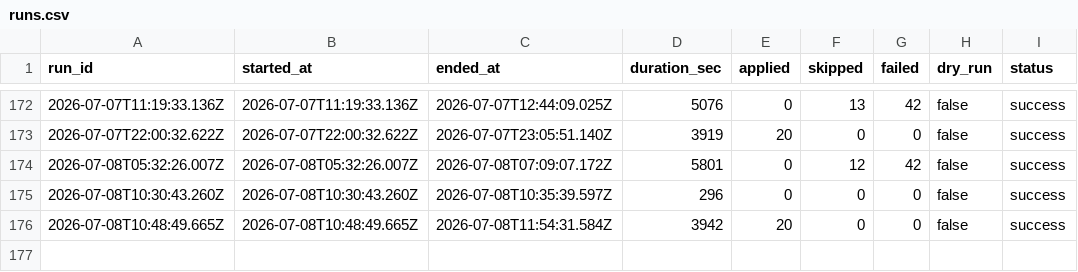
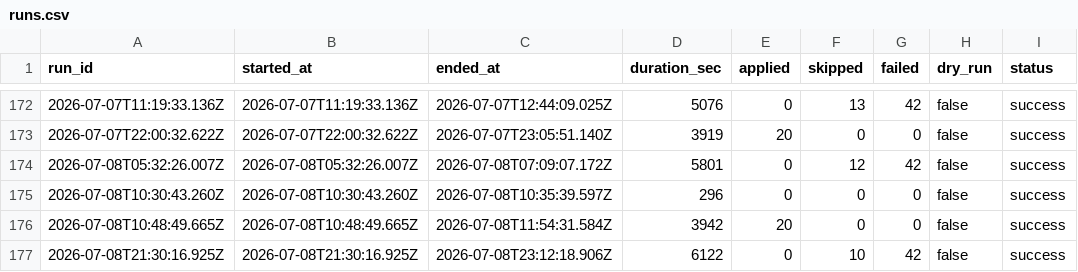
Before and after one commit to mohdrumman1/seek-automation, a CSV file: data/runs.csv, drawn as a sheet; only a part is shown, gaps mark what is left out; the diff names each change by its address in the sheet, - before the commit and + after, or states it on an @@ line.

Commit message:
bot: update data [skip ci]

```diff
--- a/data/runs.csv
+++ b/data/runs.csv
+row 177: 2026-07-08T21:30:16.925Z | 2026-07-08T21:30:16.925Z | 2026-07-08T23:12:18.906Z | 6122 | 0 | 10 | 42 | false | success
```
Also changed, not shown: 3 other files.
